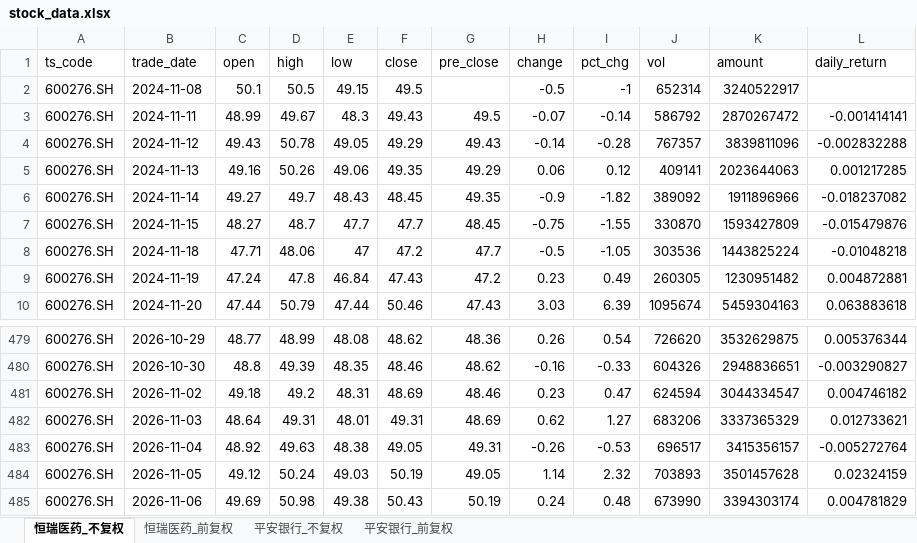
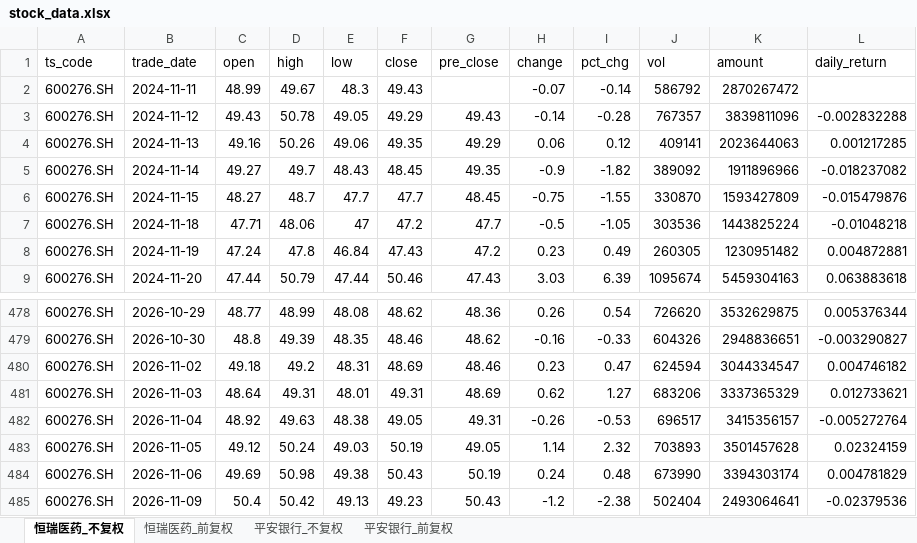
Before and after one commit to Nine1ukiyowayume/ba_agent, an Excel workbook: stock_data.xlsx, sheet 恒瑞医药_不复权, drawn as a sheet; only a part is shown, gaps mark what is left out; values as stored, in another font and other column widths than the file's, no borders; removed rows and columns are numbered as before the commit, all else as after; the diff names each change by its address in the sheet, - before the commit and + after, or states it on an @@ line.

```diff
--- a/stock_data.xlsx (sheet 恒瑞医药_不复权)
+++ b/stock_data.xlsx (sheet 恒瑞医药_不复权)
-row 2: 600276.SH | 2024-11-08 | 50.1 | 50.5 | 49.15 | 49.5 |  | -0.5 | -1 | 652314 | 3240522917
-G2 (pre_close): 49.5
+G2 (pre_close): (empty)
-L2 (daily_return): -0.001414141
+L2 (daily_return): (empty)
+row 485: 600276.SH | 2026-11-09 | 50.4 | 50.42 | 49.13 | 49.23 | 50.43 | -1.2 | -2.38 | 502404 | 2493064641 | -0.02379536
```
Also changed, not shown: sheet 恒瑞医药_前复权, sheet 平安银行_不复权, sheet 平安银行_前复权, 1 other file.
